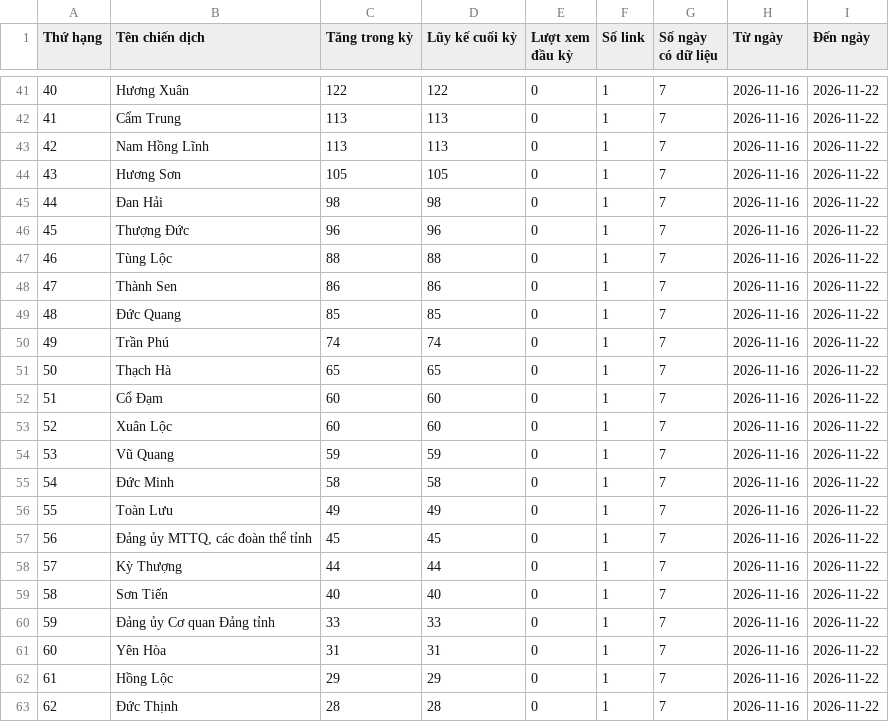
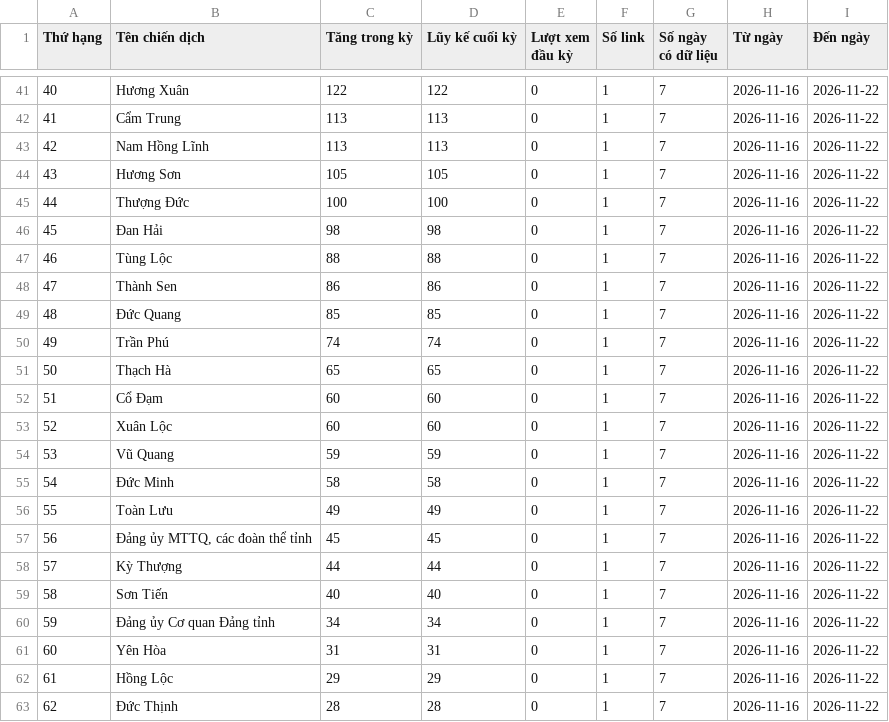
Before and after one commit to phuonglinh-ai/truyenthonghatinh, a CSV file: data.csv, drawn as a sheet; only a part is shown, gaps mark what is left out; the diff covers the shown part only.

```diff
--- a/data.csv
+++ b/data.csv
@@ -44,4 +44,4 @@
 43,Hương Sơn,105,105,0,1,7,2026-11-16,2026-11-22
-44,Đan Hải,98,98,0,1,7,2026-11-16,2026-11-22
-45,Thượng Đức,96,96,0,1,7,2026-11-16,2026-11-22
+44,Thượng Đức,100,100,0,1,7,2026-11-16,2026-11-22
+45,Đan Hải,98,98,0,1,7,2026-11-16,2026-11-22
 46,Tùng Lộc,88,88,0,1,7,2026-11-16,2026-11-22
@@ -59,3 +59,3 @@
 58,Sơn Tiến,40,40,0,1,7,2026-11-16,2026-11-22
-59,Đảng ủy Cơ quan Đảng tỉnh,33,33,0,1,7,2026-11-16,2026-11-22
+59,Đảng ủy Cơ quan Đảng tỉnh,34,34,0,1,7,2026-11-16,2026-11-22
 60,Yên Hòa,31,31,0,1,7,2026-11-16,2026-11-22
```
Also changed, not shown: 30 edited cells elsewhere in this file.
